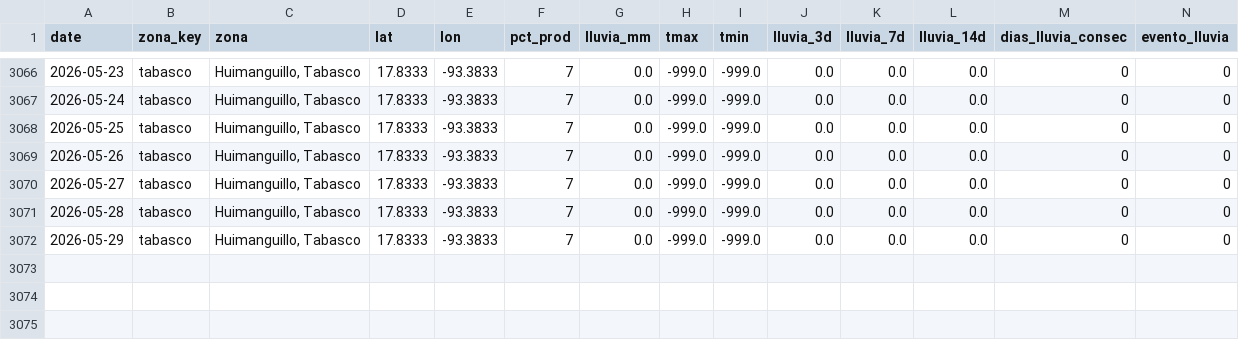
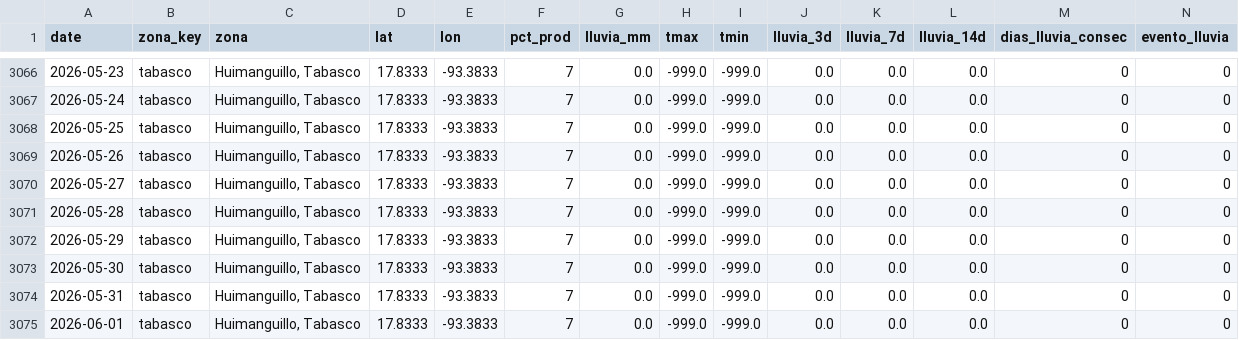
Before and after one commit to savic14/lime_intel, a CSV file: data/processed/lluvia_tabasco.csv, drawn as a sheet; only a part is shown, gaps mark what is left out.

```diff
--- a/data/processed/lluvia_tabasco.csv
+++ b/data/processed/lluvia_tabasco.csv
@@ -3072 +3072,4 @@ date,zona_key,zona,lat,lon,pct_prod,lluvia_mm,tmax,tmin,lluvia_3d,lluvia_7d,lluv
 2026-05-29,tabasco,"Huimanguillo, Tabasco",17.8333,-93.3833,7,0.0,-999.0,-999.0,0.0,0.0,0.0,0,0
+2026-05-30,tabasco,"Huimanguillo, Tabasco",17.8333,-93.3833,7,0.0,-999.0,-999.0,0.0,0.0,0.0,0,0
+2026-05-31,tabasco,"Huimanguillo, Tabasco",17.8333,-93.3833,7,0.0,-999.0,-999.0,0.0,0.0,0.0,0,0
+2026-06-01,tabasco,"Huimanguillo, Tabasco",17.8333,-93.3833,7,0.0,-999.0,-999.0,0.0,0.0,0.0,0,0
```
Also changed, not shown: data/processed/lluvia_mtt.csv, data/processed/lluvia_tuxtepec.csv, 7 other files.
